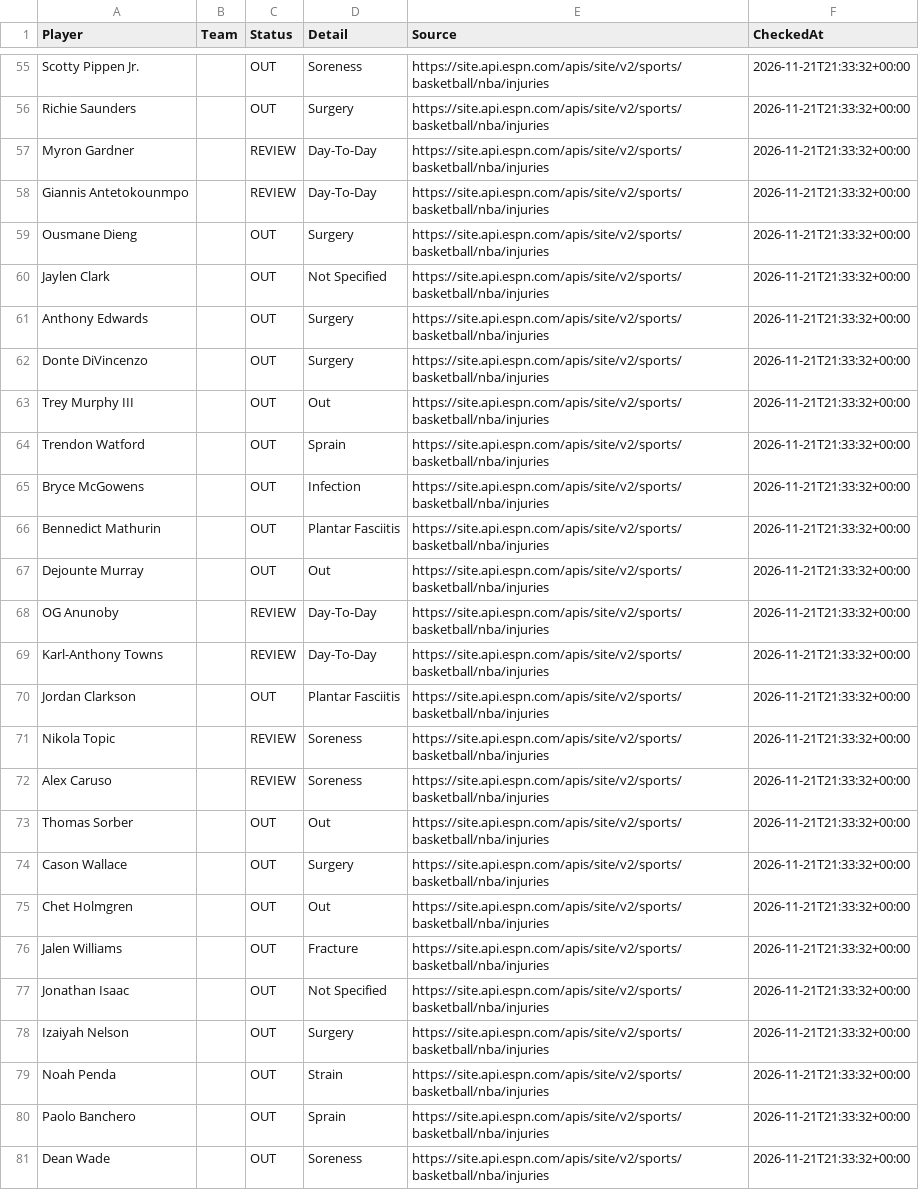
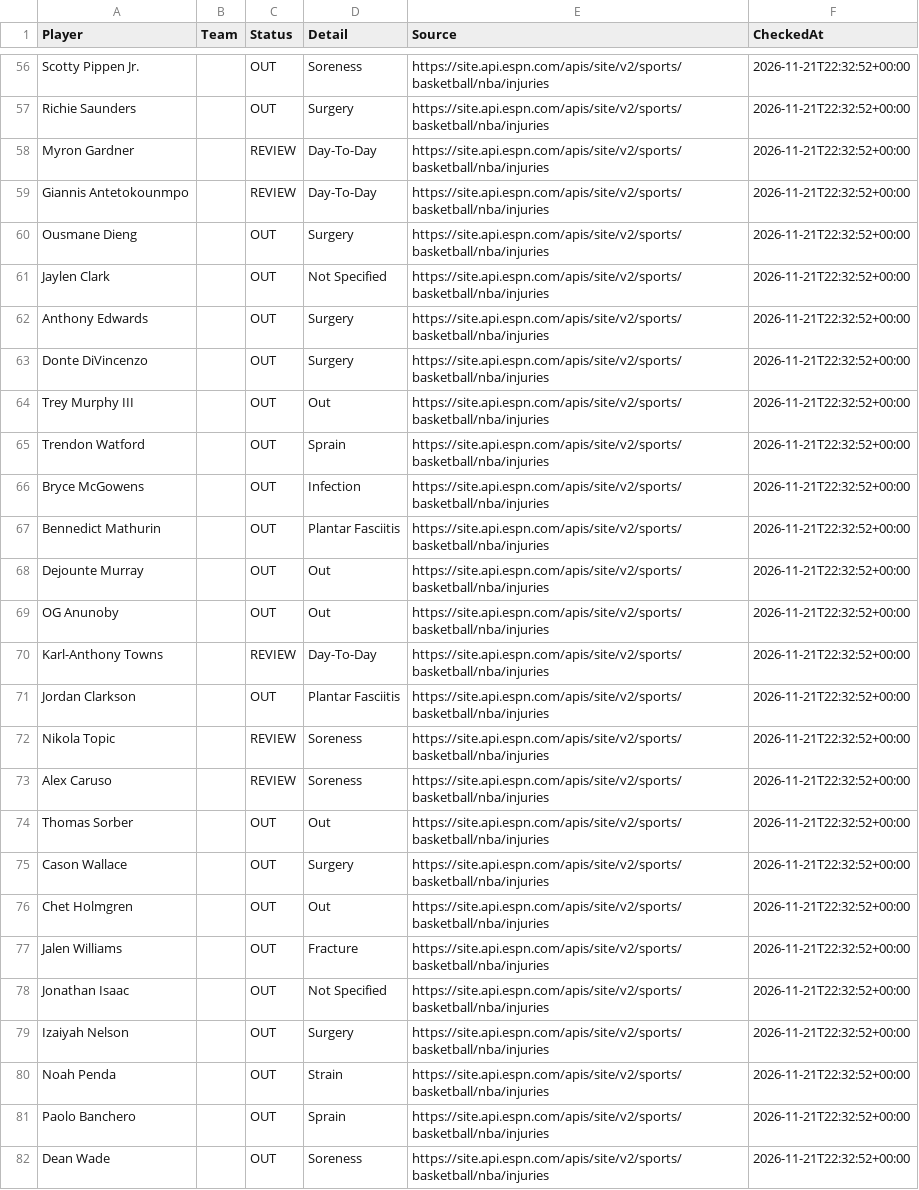
Before and after one commit to jakobabrahamson32-lgtm/courtside-edge, a CSV file: nba_injuries.csv, drawn as a sheet; only a part is shown, gaps mark what is left out; addresses are those after the commit; the diff covers the shown part only; the diff names each change by its address in the sheet, - before the commit and + after, or states it on an @@ line.

```diff
--- a/nba_injuries.csv
+++ b/nba_injuries.csv
-F56:F82 (CheckedAt): 2026-11-21T21:33:32+00:00
+F56:F82 (CheckedAt): 2026-11-21T22:32:52+00:00
-C69 (Status): REVIEW
+C69 (Status): OUT
-D69 (Detail): Day-To-Day
+D69 (Detail): Out
```
Also changed, not shown: 1 added row, 1 removed row and 81 edited cells elsewhere in this file, nfl_injuries.csv.
